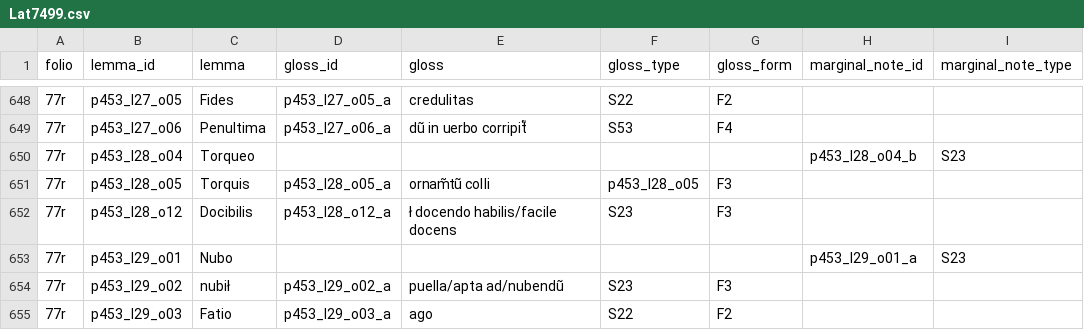
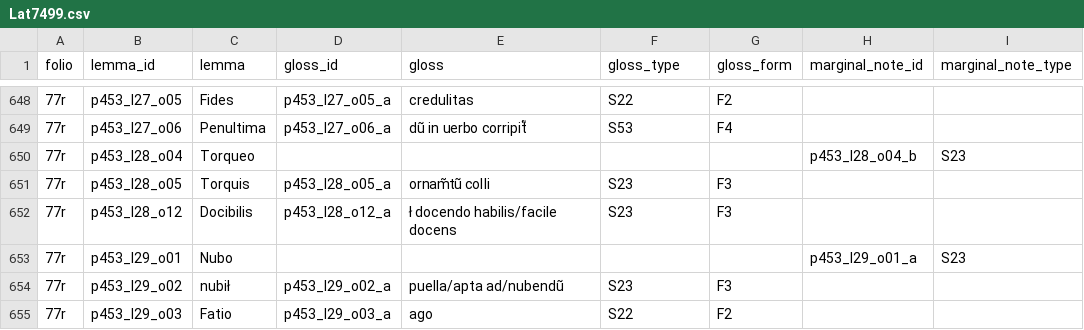
Before and after one commit to malamatenia/Eutyches, a CSV file: comparative_mss_analysis/metadata_csv/Lat7499.csv, drawn as a sheet; only a part is shown, gaps mark what is left out; the diff names each change by its address in the sheet, - before the commit and + after, or states it on an @@ line.

```diff
--- a/comparative_mss_analysis/metadata_csv/Lat7499.csv
+++ b/comparative_mss_analysis/metadata_csv/Lat7499.csv
-F651 (gloss_type): p453_l28_o05
+F651 (gloss_type): S23
```
Also changed, not shown: 13 other files.
